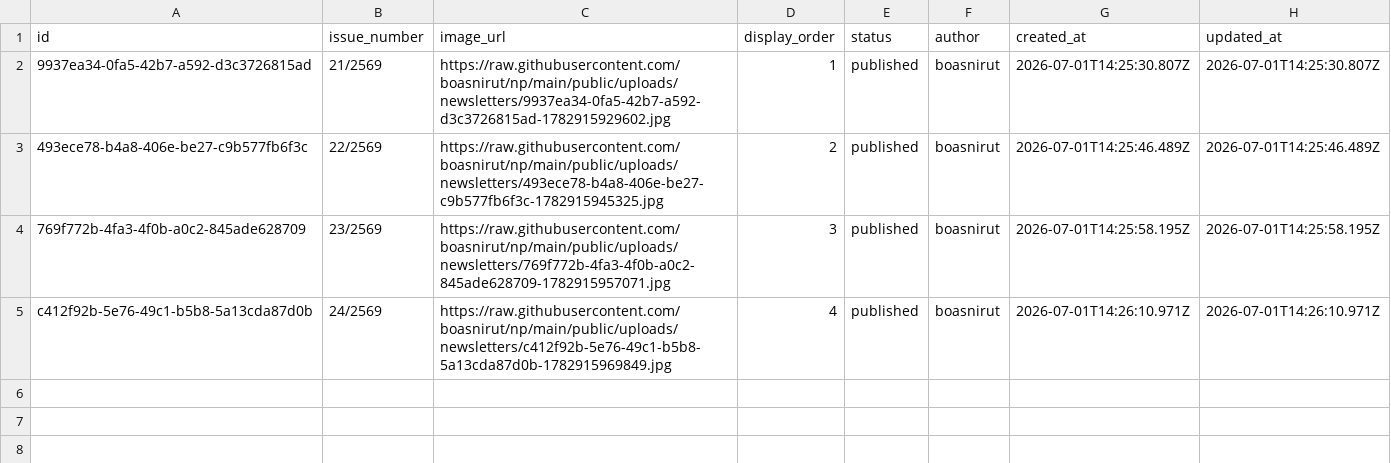
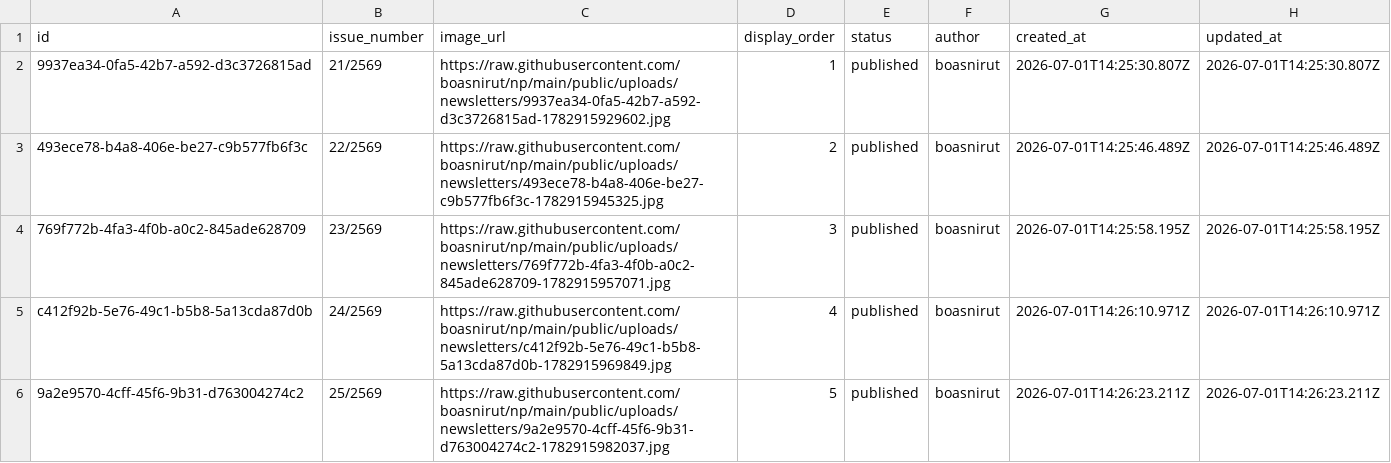
Before and after one commit to boasnirut/np, a CSV file: data/newsletters.csv, drawn as a sheet.

Commit message:
เพิ่มจดหมายข่าวประชาสัมพันธ์: 25/2569

```diff
--- a/data/newsletters.csv
+++ b/data/newsletters.csv
@@ -5 +5,2 @@ id,issue_number,image_url,display_order,status,author,created_at,updated_at
 c412f92b-5e76-49c1-b5b8-5a13cda87d0b,24/2569,https://raw.githubusercontent.com/boasnirut/np/main/public/uploads/newsletters/c412f92b-5e76-49c1-b5b8-5a13cda87d0b-1782915969849.jpg,4,published,boasnirut,2026-07-01T14:26:10.971Z,2026-07-01T14:26:10.971Z
+9a2e9570-4cff-45f6-9b31-d763004274c2,25/2569,https://raw.githubusercontent.com/boasnirut/np/main/public/uploads/newsletters/9a2e9570-4cff-45f6-9b31-d763004274c2-1782915982037.jpg,5,published,boasnirut,2026-07-01T14:26:23.211Z,2026-07-01T14:26:23.211Z
```
